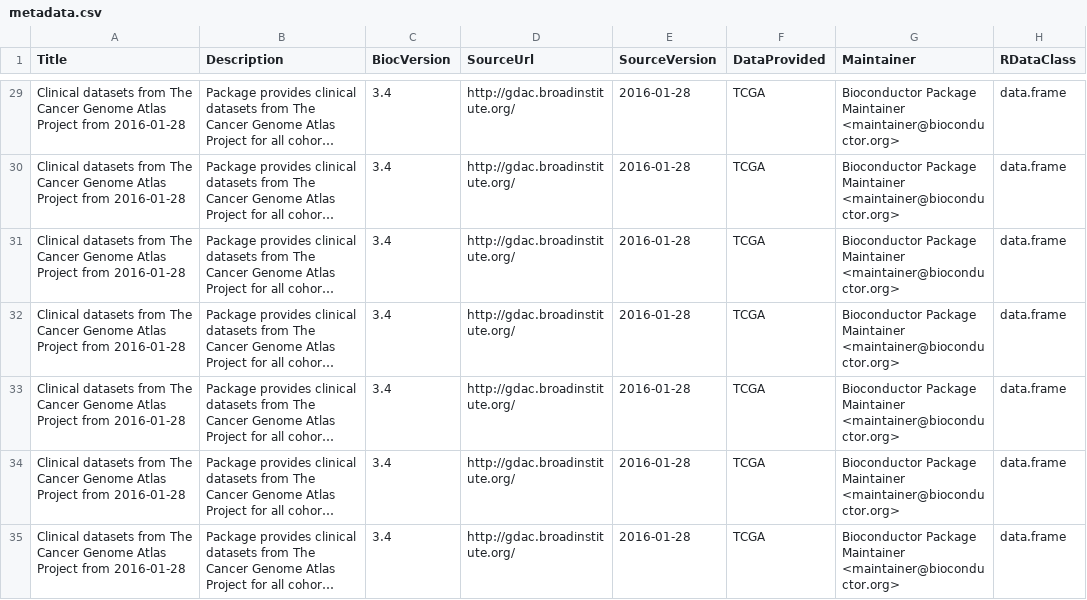
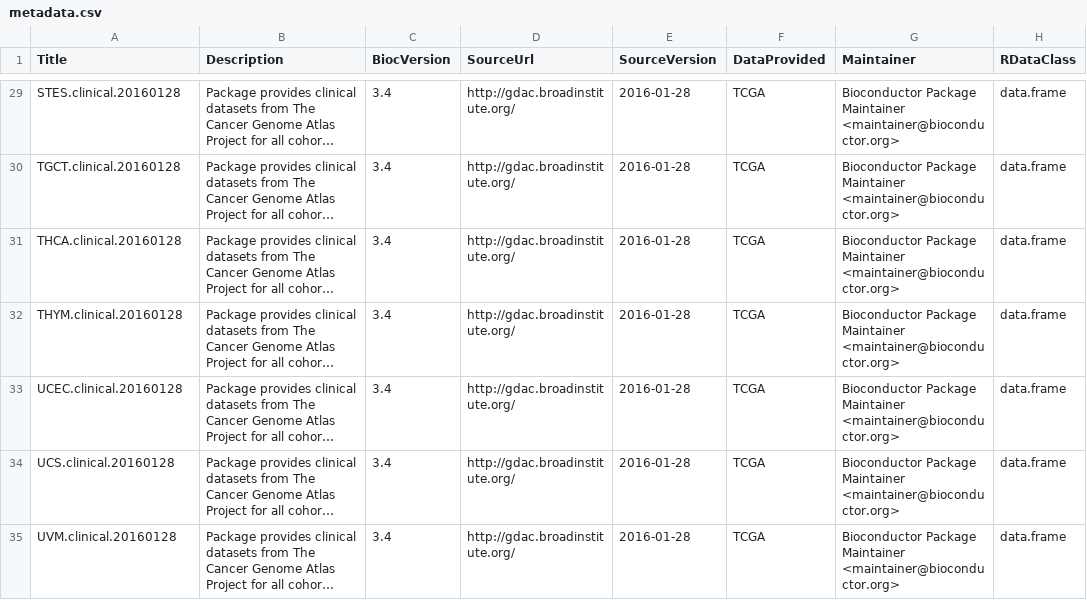
Before and after one commit to RTCGA/RTCGA.clinical.20160128, a CSV file: inst/extdata/metadata.csv, drawn as a sheet; only a part is shown, gaps mark what is left out; long unchanged cells end in …; the diff covers the shown part only; the diff names each change by its address in the sheet, - before the commit and + after, or states it on an @@ line.

```diff
--- a/inst/extdata/metadata.csv
+++ b/inst/extdata/metadata.csv
-A29 (Title): Clinical datasets from The Cancer Genome Atlas Project from 2016-01-28
+A29 (Title): STES.clinical.20160128
-A30 (Title): Clinical datasets from The Cancer Genome Atlas Project from 2016-01-28
+A30 (Title): TGCT.clinical.20160128
-A31 (Title): Clinical datasets from The Cancer Genome Atlas Project from 2016-01-28
+A31 (Title): THCA.clinical.20160128
-A32 (Title): Clinical datasets from The Cancer Genome Atlas Project from 2016-01-28
+A32 (Title): THYM.clinical.20160128
-A33 (Title): Clinical datasets from The Cancer Genome Atlas Project from 2016-01-28
+A33 (Title): UCEC.clinical.20160128
-A34 (Title): Clinical datasets from The Cancer Genome Atlas Project from 2016-01-28
+A34 (Title): UCS.clinical.20160128
-A35 (Title): Clinical datasets from The Cancer Genome Atlas Project from 2016-01-28
+A35 (Title): UVM.clinical.20160128
```
Also changed, not shown: 27 edited cells elsewhere in this file, 3 other files.
